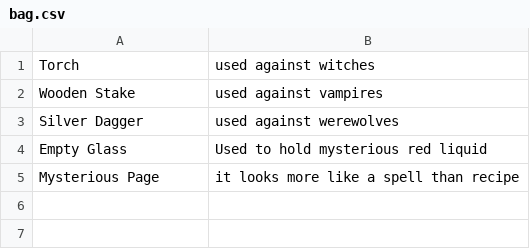
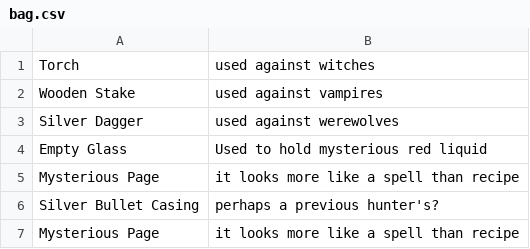
Before and after one commit to EllaGaupp/Curiosity-Killed-the-Cat, a CSV file: src/bag.csv, drawn as a sheet.

```diff
--- a/src/bag.csv
+++ b/src/bag.csv
@@ -5 +5,3 @@ Empty Glass,Used to hold mysterious red liquid
 Mysterious Page,it looks more like a spell than recipe
+Silver Bullet Casing,perhaps a previous hunter's?
+Mysterious Page,it looks more like a spell than recipe
```
Also changed, not shown: 13 other files.
